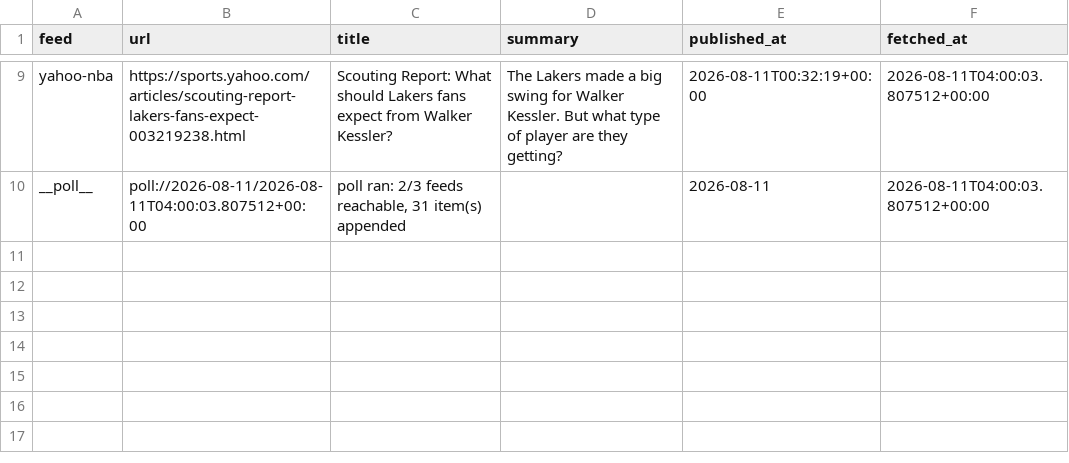
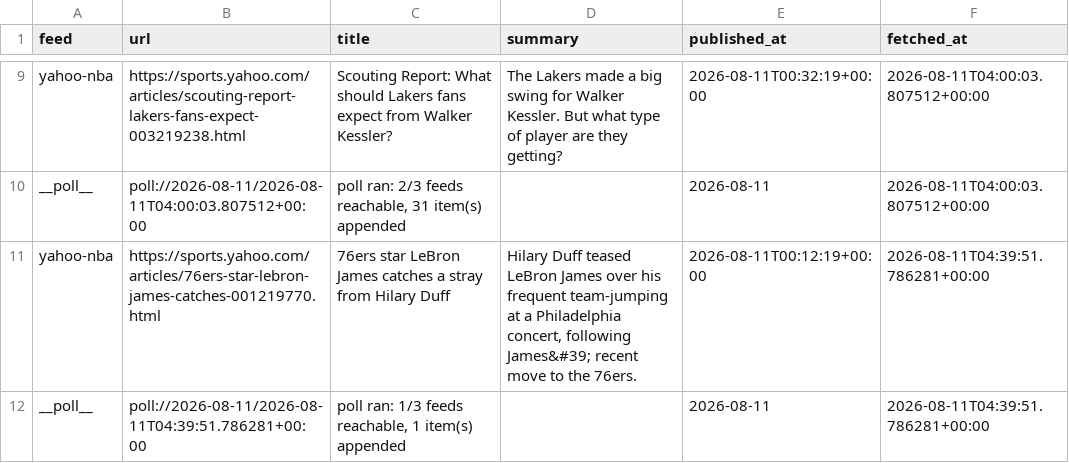
Before and after one commit to calvingtf/Mico-NBA, a CSV file: archive/rss/2026-08-11.csv, drawn as a sheet; only a part is shown, gaps mark what is left out.

```diff
--- a/archive/rss/2026-08-11.csv
+++ b/archive/rss/2026-08-11.csv
@@ -10 +10,3 @@ yahoo-nba,https://sports.yahoo.com/articles/scouting-report-lakers-fans-expect-0
 __poll__,poll://2026-08-11/2026-08-11T04:00:03.807512+00:00,"poll ran: 2/3 feeds reachable, 31 item(s) appended",,2026-08-11,2026-08-11T04:00:03.807512+00:00
+yahoo-nba,https://sports.yahoo.com/articles/76ers-star-lebron-james-catches-001219770.html,76ers star LeBron James catches a stray from Hilary Duff,"Hilary Duff teased LeBron James over his frequent team-jumping at a Philadelphia concert, following James&#39; recent move to the 76ers.",2026-08-11T00:12:19+00:00,2026-08-11T04:39:51.786281+00:00
+__poll__,poll://2026-08-11/2026-08-11T04:39:51.786281+00:00,"poll ran: 1/3 feeds reachable, 1 item(s) appended",,2026-08-11,2026-08-11T04:39:51.786281+00:00
```
